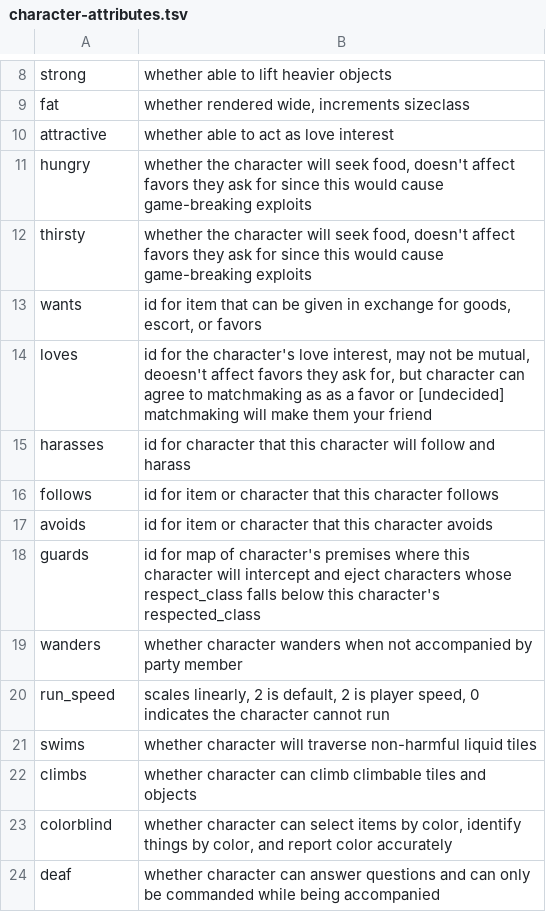
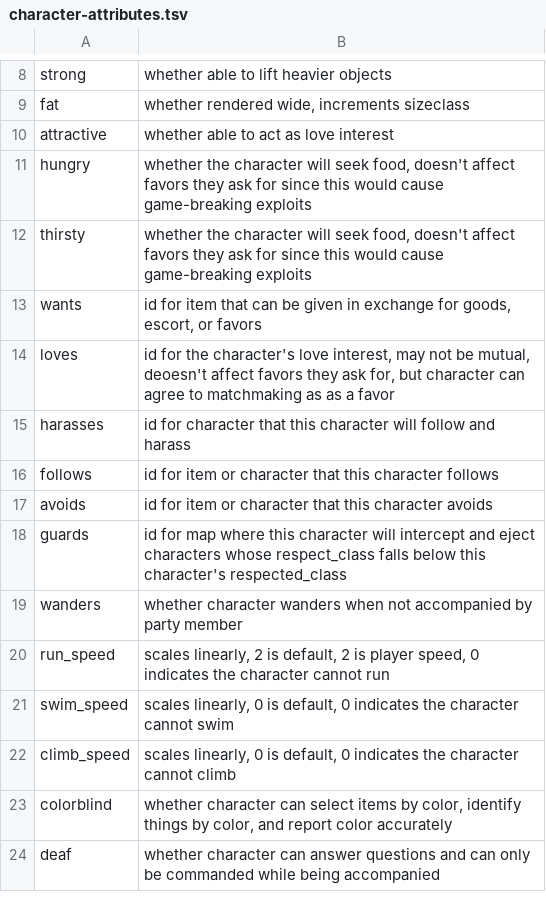
Before and after one commit to davidson16807/babbling_brook, a TSV file: doc/character-attributes.tsv, drawn as a sheet; only a part is shown, gaps mark what is left out; the diff covers the shown part only.

```diff
--- a/doc/character-attributes.tsv
+++ b/doc/character-attributes.tsv
@@ -14 +14 @@ wants	id for item that can be given in exchange for goods, escort, or favors
-loves	id for the character's love interest, may not be mutual, deoesn't affect favors they ask for, but character can agree to matchmaking as as a favor or [undecided] matchmaking will make them your friend																																		
+loves	id for the character's love interest, may not be mutual, deoesn't affect favors they ask for, but character can agree to matchmaking as as a favor
@@ -18 +18 @@ avoids	id for item or character that this character avoids
-guards	id for map of character's premises where this character will intercept and eject characters whose respect_class falls below this character's respected_class																																		
+guards	id for map where this character will intercept and eject characters whose respect_class falls below this character's respected_class
@@ -21,2 +21,2 @@ run_speed	scales linearly, 2 is default, 2 is player speed, 0 indicates the char
-swims	whether character will traverse non-harmful liquid tiles																																		
-climbs	whether character can climb climbable tiles and objects																																		
+swim_speed	scales linearly, 0 is default, 0 indicates the character cannot swim
+climb_speed	scales linearly, 0 is default, 0 indicates the character cannot climb
```
Also changed, not shown: 9 added rows, 7 removed rows, 1 moved row and 4 edited cells elsewhere in this file, doc/characters.tsv, doc/tile-attributes.tsv, 2 other files.
